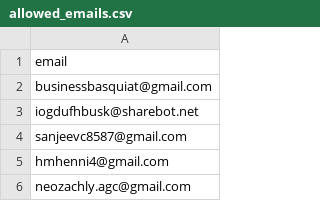
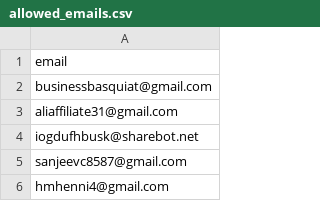
Before and after one commit to ikermato144-eng/premium-access, a CSV file: allowed_emails.csv, drawn as a sheet; only a part is shown; the shorter side is filled out with more unchanged rows.

Commit message:
Update allowed_emails.csv

```diff
--- a/allowed_emails.csv
+++ b/allowed_emails.csv
@@ -2,2 +2,3 @@ email
 businessbasquiat@gmail.com
+aliaffiliate31@gmail.com
 iogdufhbusk@sharebot.net
```
